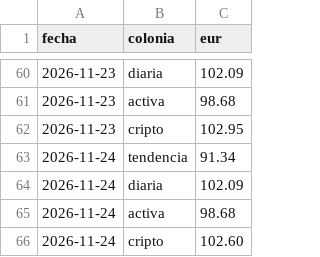
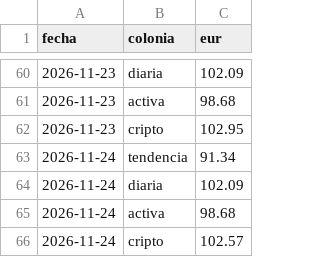
Before and after one commit to danelguti20-lang/trading-bot, a CSV file: historial.csv, drawn as a sheet; only a part is shown, gaps mark what is left out.

```diff
--- a/historial.csv
+++ b/historial.csv
@@ -65,2 +65,2 @@ fecha,colonia,eur
 2026-11-24,activa,98.68
-2026-11-24,cripto,102.60
+2026-11-24,cripto,102.57
```
Also changed, not shown: 3 other files.
